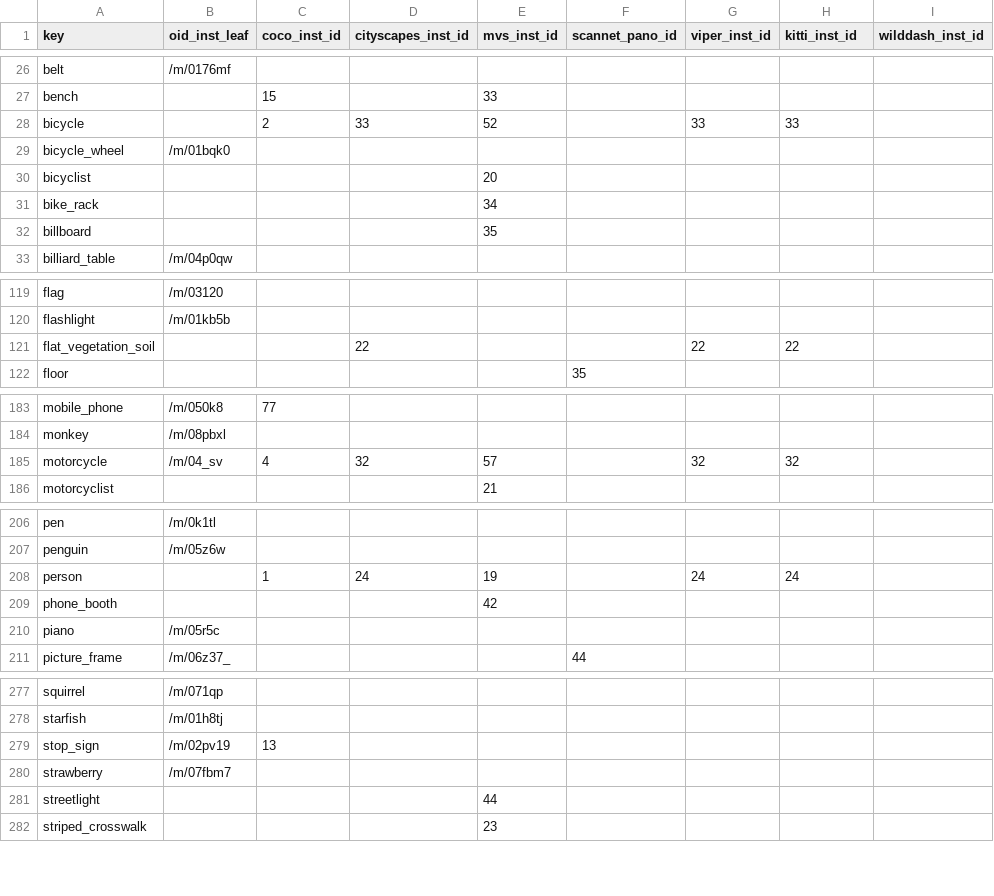
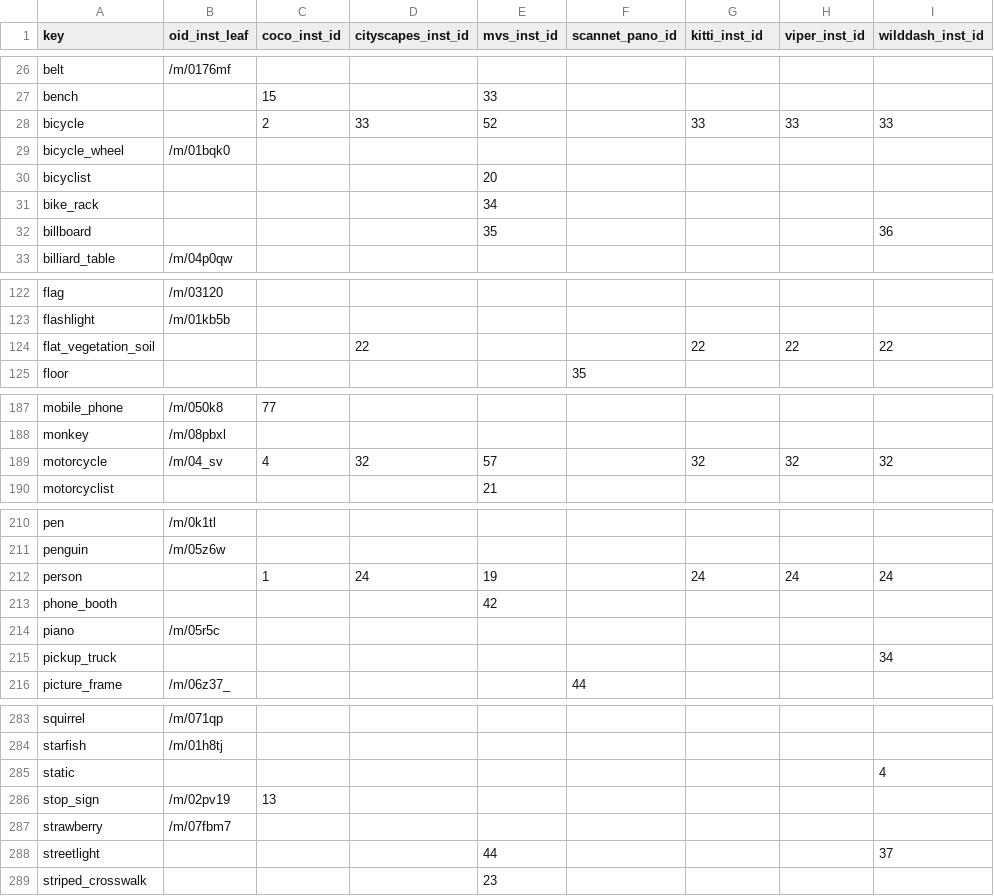
Before and after one commit to ozendelait/rvc_devkit, a CSV file: common/best_effort_mappings/inst_mapping.csv, drawn as a sheet; only a part is shown, gaps mark what is left out; the diff covers the shown part only.

```diff
--- a/common/best_effort_mappings/inst_mapping.csv
+++ b/common/best_effort_mappings/inst_mapping.csv
@@ -1 +1 @@
-key,oid_inst_leaf,coco_inst_id,cityscapes_inst_id,mvs_inst_id,scannet_pano_id,viper_inst_id,kitti_inst_id,wilddash_inst_id
+key,oid_inst_leaf,coco_inst_id,cityscapes_inst_id,mvs_inst_id,scannet_pano_id,kitti_inst_id,viper_inst_id,wilddash_inst_id
@@ -27,3 +27,3 @@ belt,/m/0176mf,,,,,,,
 bench,,15,,33,,,,
-bicycle,,2,33,52,,33,33,
+bicycle,,2,33,52,,33,33,33
 bicycle_wheel,/m/01bqk0,,,,,,,
@@ -31,3 +31,3 @@ bicyclist,,,,20,,,,
 bike_rack,,,,34,,,,
-billboard,,,,35,,,,
+billboard,,,,35,,,,36
 billiard_table,/m/04p0qw,,,,,,,
@@ -120,3 +123,3 @@ flag,/m/03120,,,,,,,
 flashlight,/m/01kb5b,,,,,,,
-flat_vegetation_soil,,,22,,,22,22,
+flat_vegetation_soil,,,22,,,22,22,22
 floor,,,,,35,,,
@@ -184,3 +188,3 @@ mobile_phone,/m/050k8,77,,,,,,
 monkey,/m/08pbxl,,,,,,,
-motorcycle,/m/04_sv,4,32,57,,32,32,
+motorcycle,/m/04_sv,4,32,57,,32,32,32
 motorcyclist,,,,21,,,,
@@ -207,5 +211,6 @@ pen,/m/0k1tl,,,,,,,
 penguin,/m/05z6w,,,,,,,
-person,,1,24,19,,24,24,
+person,,1,24,19,,24,24,24
 phone_booth,,,,42,,,,
 piano,/m/05r5c,,,,,,,
+pickup_truck,,,,,,,,34
 picture_frame,/m/06z37_,,,,44,,,
@@ -278,5 +284,6 @@ squirrel,/m/071qp,,,,,,,
 starfish,/m/01h8tj,,,,,,,
+static,,,,,,,,4
 stop_sign,/m/02pv19,13,,,,,,
 strawberry,/m/07fbm7,,,,,,,
-streetlight,,,,44,,,,
+streetlight,,,,44,,,,37
 striped_crosswalk,,,,23,,,,
```
Also changed, not shown: 6 added rows and 16 edited cells elsewhere in this file, common/best_effort_mappings/ss_mapping.csv, 2 other files.
